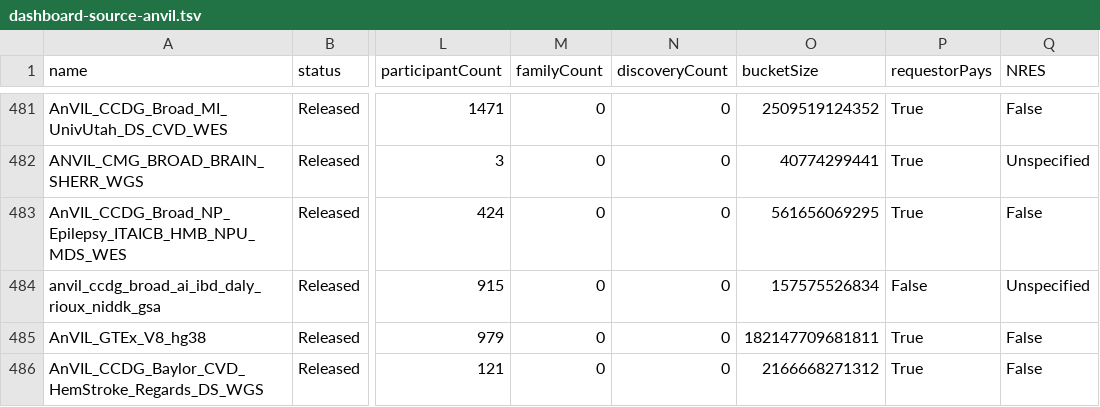
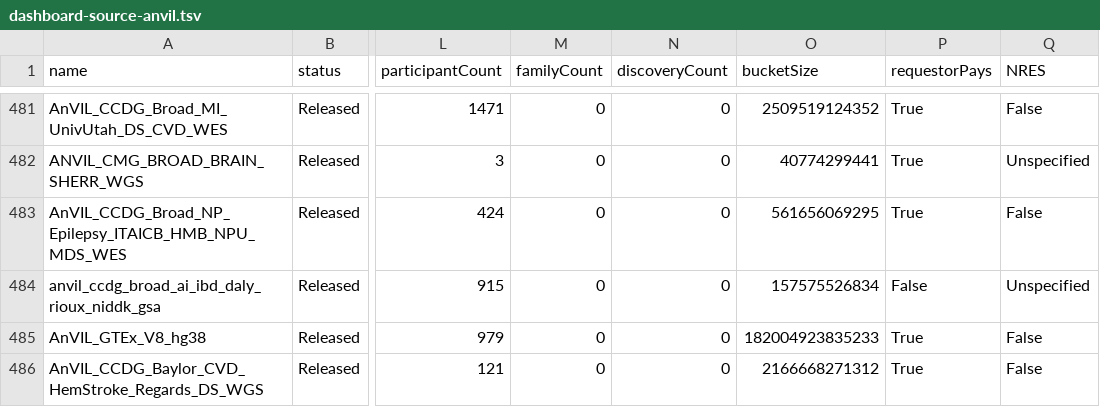
Before and after one commit to anvilproject/anvil-portal, a TSV file: plugins/utils/dashboard-source-anvil.tsv, drawn as a sheet; only a part is shown, gaps mark what is left out; the diff covers the shown part only; the diff names each change by its address in the sheet, - before the commit and + after, or states it on an @@ line.

```diff
--- a/plugins/utils/dashboard-source-anvil.tsv
+++ b/plugins/utils/dashboard-source-anvil.tsv
-O485 (bucketSize): 182147709681811
+O485 (bucketSize): 182004923835233
```
Also changed, not shown: 7 edited cells elsewhere in this file, db-gap-cache/db-gap-id-accessions.csv, plugins/utils/dashboard-source-ncpi.csv, 1 other file.
